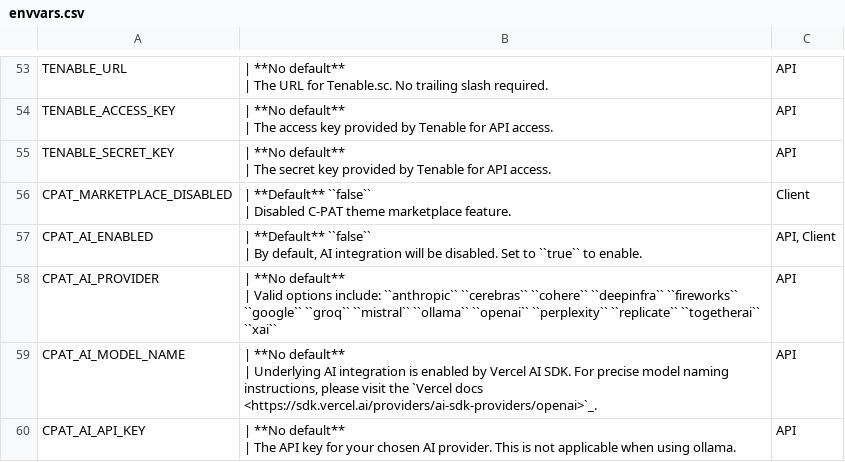
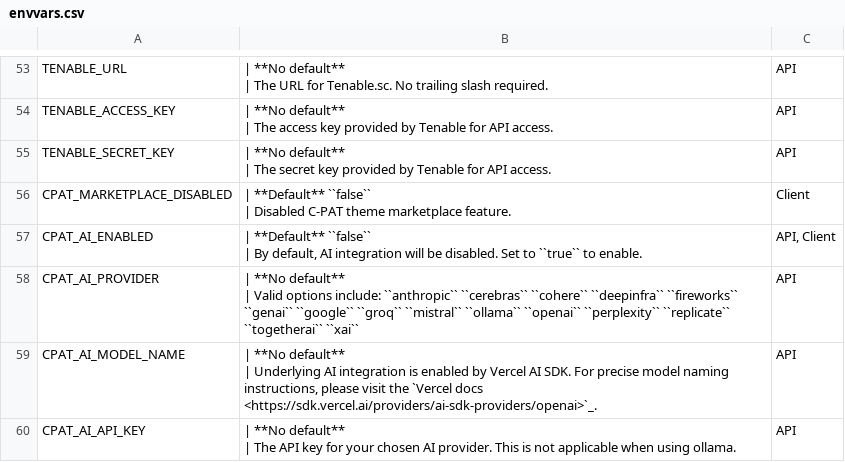
Before and after one commit to NSWC-Crane/C-PAT, a CSV file: docs/source/install/envvars.csv, drawn as a sheet; only a part is shown, gaps mark what is left out.

```diff
--- a/docs/source/install/envvars.csv
+++ b/docs/source/install/envvars.csv
@@ -113,4 +113,4 @@
 | By default, AI integration will be disabled. Set to ``true`` to enable. ","API, Client"
-"CPAT_AI_PROVIDER","| **No default**
-| Valid options include: ``anthropic`` ``cerebras`` ``cohere`` ``deepinfra`` ``fireworks`` ``google`` ``groq`` ``mistral`` ``ollama`` ``openai`` ``perplexity`` ``replicate`` ``togetherai`` ``xai`` ","API"
+"CPAT_AI_PROVIDER","| **No default**
+| Valid options include: ``anthropic`` ``cerebras`` ``cohere`` ``deepinfra`` ``fireworks`` ``genai`` ``google`` ``groq`` ``mistral`` ``ollama`` ``openai`` ``perplexity`` ``replicate`` ``togetherai`` ``xai`` ","API"
 "CPAT_AI_MODEL_NAME","| **No default**
```
Also changed, not shown: 4 other files.
